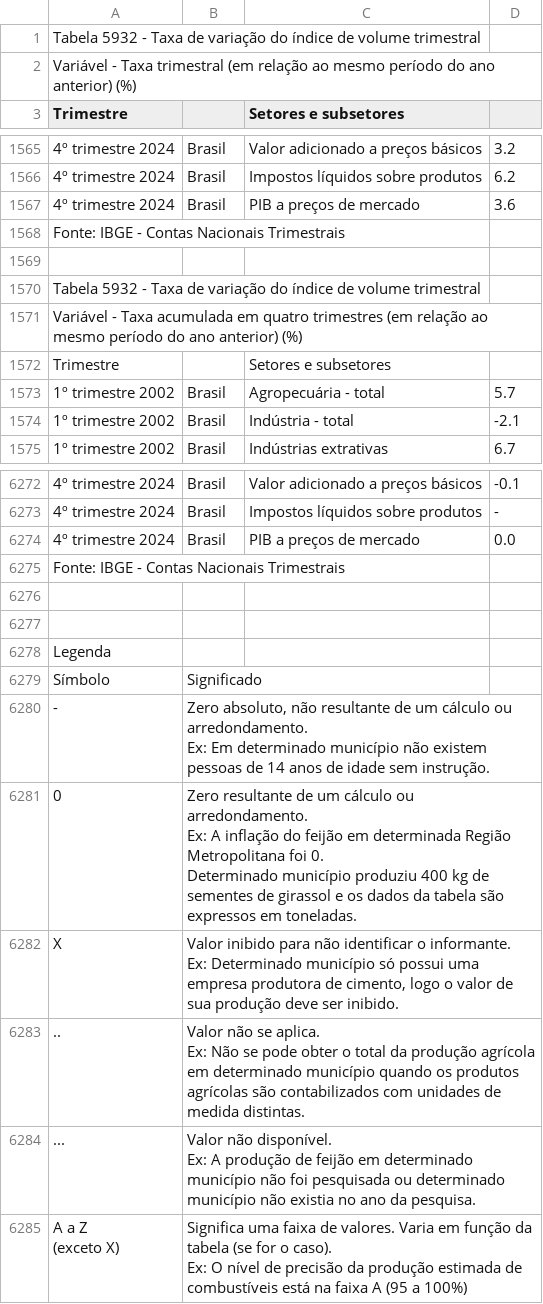
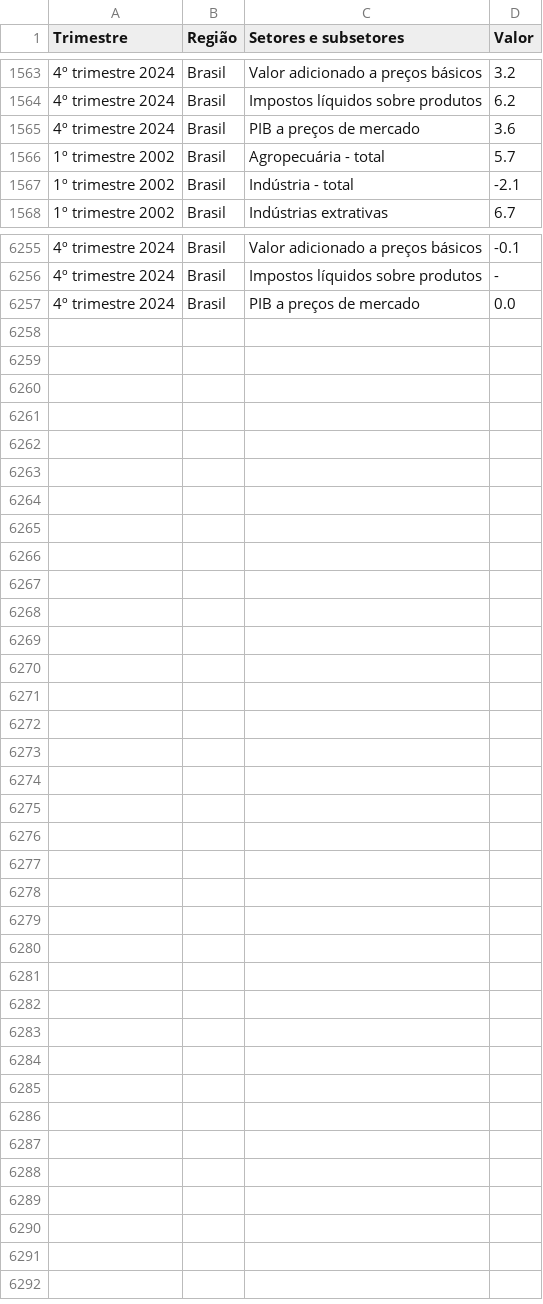
Before and after one commit to lfaoliveira/TRAB_SERIES_TEMP, a CSV file: data/pib_2022_2024.csv, drawn as a sheet; only a part is shown, gaps mark what is left out; the diff covers the shown part only.

Commit message:
limpando dados e tentando carregar corretamente

```diff
--- a/data/pib_2022_2024.csv
+++ b/data/pib_2022_2024.csv
@@ -1,3 +1 @@
-"Tabela 5932 - Taxa de variação do índice de volume trimestral"
-"Variável - Taxa trimestral (em relação ao mesmo período do ano anterior) (%)"
-"Trimestre","","Setores e subsetores",""
+"Trimestre","Região","Setores e subsetores","Valor"
@@ -1567,7 +1565,2 @@
 "4º trimestre 2024","Brasil","PIB a preços de mercado","3.6"
-"Fonte: IBGE - Contas Nacionais Trimestrais"
-
-"Tabela 5932 - Taxa de variação do índice de volume trimestral"
-"Variável - Taxa acumulada em quatro trimestres (em relação ao mesmo período do ano anterior) (%)"
-"Trimestre","","Setores e subsetores",""
 "1º trimestre 2002","Brasil","Agropecuária - total","5.7"
@@ -6274,20 +6257 @@
 "4º trimestre 2024","Brasil","PIB a preços de mercado","0.0"
-"Fonte: IBGE - Contas Nacionais Trimestrais"
-
-""
-"Legenda"
-"Símbolo","Significado"
-"-","Zero absoluto, não resultante de um cálculo ou arredondamento.
-Ex: Em determinado município não existem pessoas de 14 anos de idade sem instrução."
-"0","Zero resultante de um cálculo ou arredondamento.
-Ex: A inflação do feijão em determinada Região Metropolitana foi 0.
-Determinado município produziu 400 kg de sementes de girassol e os dados da tabela são expressos em toneladas."
-"X","Valor inibido para não identificar o informante.
-Ex: Determinado município só possui uma empresa produtora de cimento, logo o valor de sua produção deve ser inibido."
-"..","Valor não se aplica.
-Ex: Não se pode obter o total da produção agrícola em determinado município quando os produtos agrícolas são contabilizados com unidades de medida distintas."
-"...","Valor não disponível.
-Ex: A produção de feijão em determinado município não foi pesquisada ou determinado município não existia no ano da pesquisa."
-"A a Z
-(exceto X)","Significa uma faixa de valores. Varia em função da tabela (se for o caso).
-Ex: O nível de precisão da produção estimada de combustíveis está na faixa A (95 a 100%)"
```
Also changed, not shown: 10 removed rows elsewhere in this file, data/prod_industrial_2002_2024.csv, 2 other files.
